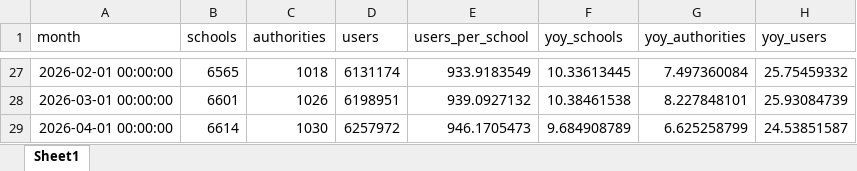
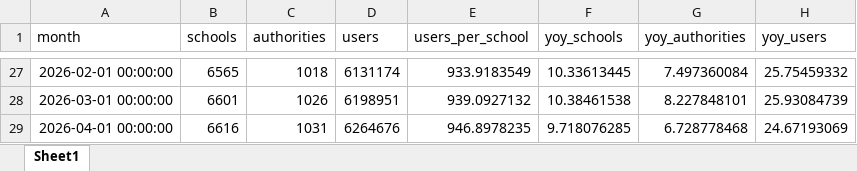
Before and after one commit to batuhanayverdi/iserv-monthly-stats, an Excel workbook: iserv_stats.xlsx, sheet Sheet1, drawn as a sheet; only a part is shown, gaps mark what is left out; values as stored, in another font and other column widths than the file's, no borders; the diff names each change by its address in the sheet, - before the commit and + after, or states it on an @@ line.

```diff
--- a/iserv_stats.xlsx (sheet Sheet1)
+++ b/iserv_stats.xlsx (sheet Sheet1)
-B29 (schools): 6614
+B29 (schools): 6616
-C29 (authorities): 1030
+C29 (authorities): 1031
-D29 (users): 6257972
+D29 (users): 6264676
-E29 (users_per_school): 946.1705473
+E29 (users_per_school): 946.8978235
-F29 (yoy_schools): 9.684908789
+F29 (yoy_schools): 9.718076285
-G29 (yoy_authorities): 6.625258799
+G29 (yoy_authorities): 6.728778468
-H29 (yoy_users): 24.53851587
+H29 (yoy_users): 24.67193069
```
